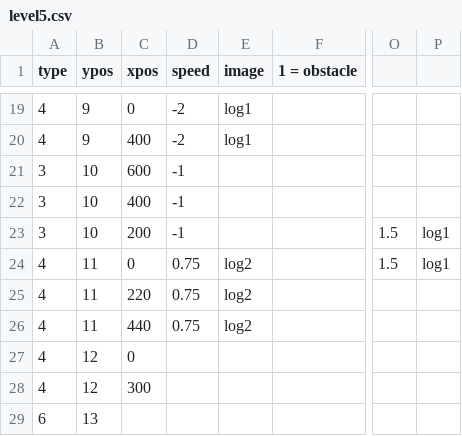
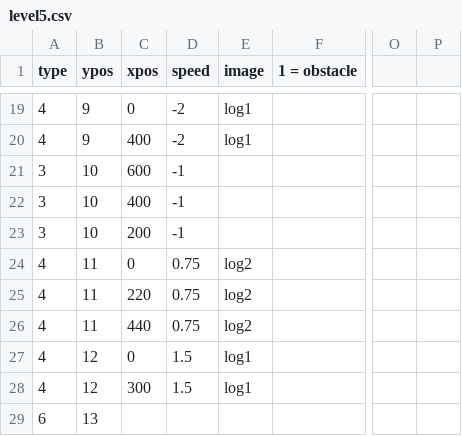
Before and after one commit to SaruDesu422/COMP2042_CW_hcygv1, a CSV file: data/level5.csv, drawn as a sheet; only a part is shown, gaps mark what is left out; the diff names each change by its address in the sheet, - before the commit and + after, or states it on an @@ line.

```diff
--- a/data/level5.csv
+++ b/data/level5.csv
-O23:O24: 1.5
+O23:O24: (empty)
-P23:P24: log1
+P23:P24: (empty)
-D27:D28 (speed): (empty)
+D27:D28 (speed): 1.5
-E27:E28 (image): (empty)
+E27:E28 (image): log1
```
Also changed, not shown: data/level7.csv, 24 other files.
